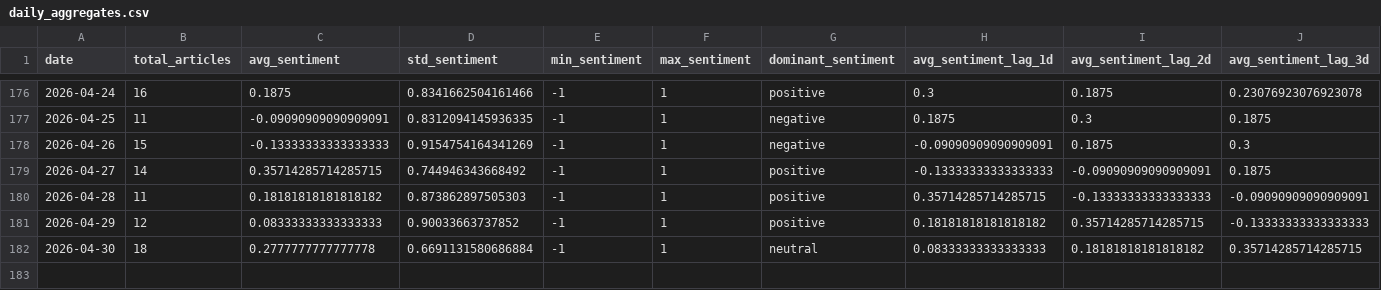
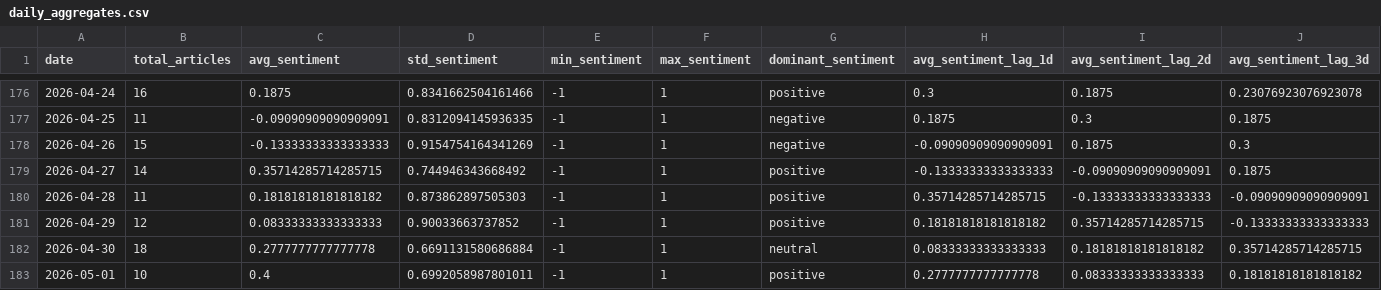
Before and after one commit to davidjosipovic/news-trend-analysis, a CSV file: data/processed/daily_aggregates.csv, drawn as a sheet; only a part is shown, gaps mark what is left out; rows hold the shown columns only; the diff names each change by its address in the sheet, - before the commit and + after, or states it on an @@ line.

```diff
--- a/data/processed/daily_aggregates.csv
+++ b/data/processed/daily_aggregates.csv
+row 183: 2026-05-01 | 10 | 0.4 | 0.6992058987801011 | -1 | 1 | positive | 0.2777777777777778 | 0.08333333333333333 | 0.18181818181818182
```
Also changed, not shown: 13 other files.
